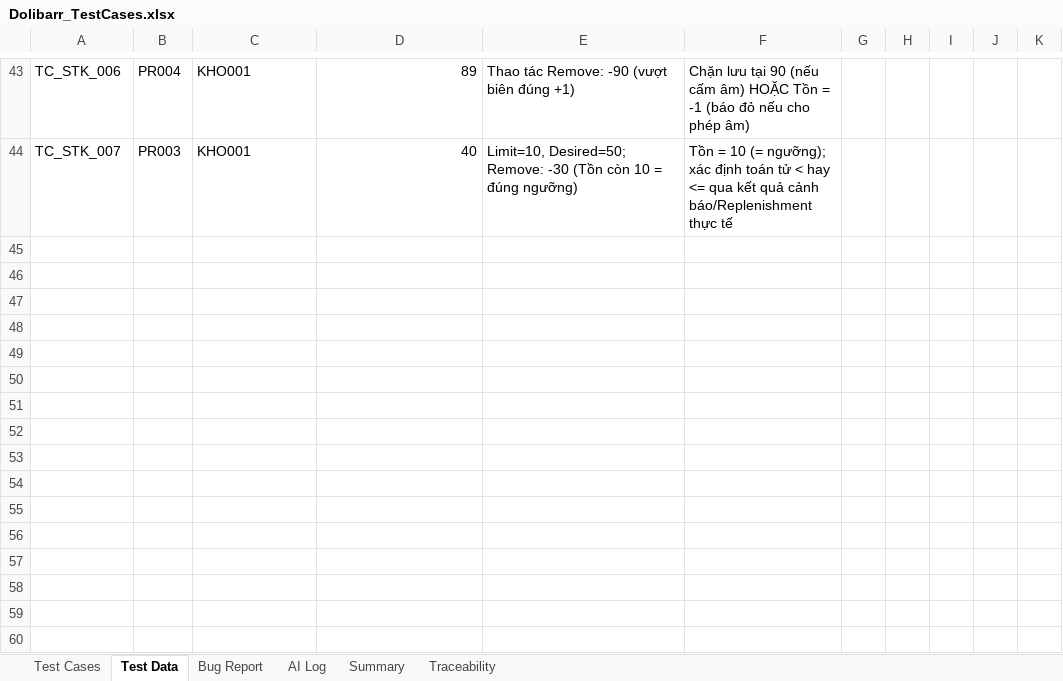
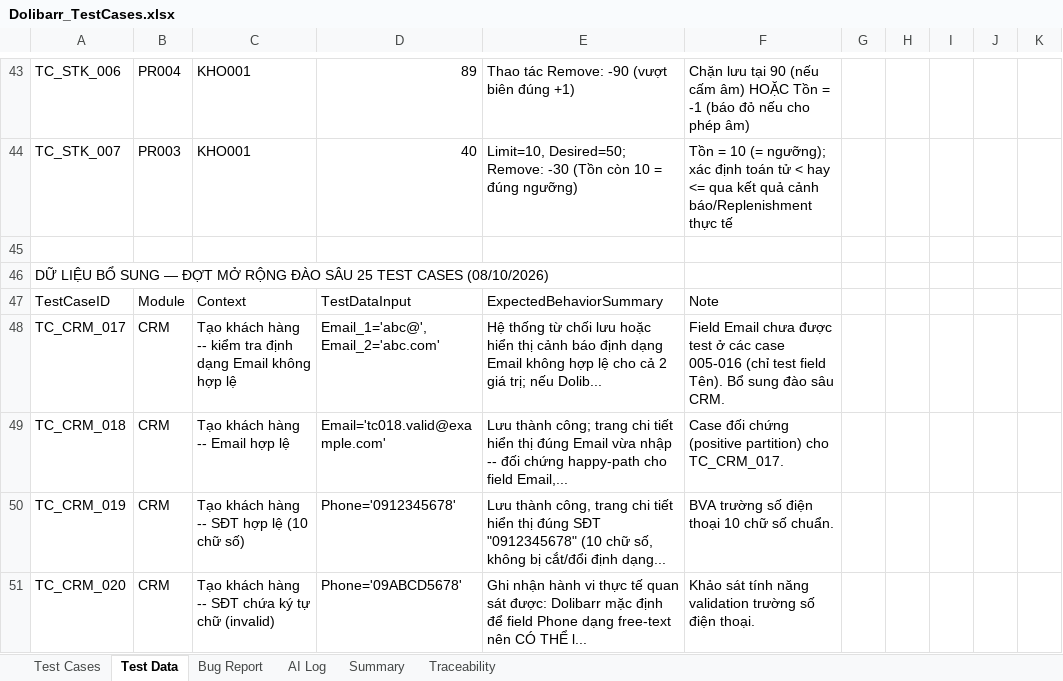
Before and after one commit to phidanghai-spec/Dolibarr_ERP_Testing, an Excel workbook: testcases/Dolibarr_TestCases.xlsx, sheet Test Data, drawn as a sheet; only a part is shown, gaps mark what is left out; values as stored, in another font and other column widths than the file's, no borders; the diff covers the shown part only; the diff names each change by its address in the sheet, - before the commit and + after, or states it on an @@ line.

Commit message:
feat(testcases): mo rong dot 2 them 25 test cases (12 Auto + 13 Manual) va dong bo TestPlan, Traceability, Test Data, AI Log

```diff
--- a/testcases/Dolibarr_TestCases.xlsx (sheet Test Data)
+++ b/testcases/Dolibarr_TestCases.xlsx (sheet Test Data)
+row 45: (empty)
+row 46: DỮ LIỆU BỔ SUNG — ĐỢT MỞ RỘNG ĐÀO SÂU 25 TEST CASES (08/10/2026)
+row 47: TestCaseID | Module | Context | TestDataInput | ExpectedBehaviorSummary | Note
+row 48: TC_CRM_017 | CRM | Tạo khách hàng -- kiểm tra định dạng Email không hợp lệ | Email_1='abc@', Email_2='abc.com' | Hệ thống từ chối lưu hoặc hiển thị cảnh báo định dạng Email không hợp lệ cho cả 2 giá trị; nếu Dolib... | Field Email chưa được test ở các case 005-016 (chỉ test field Tên). Bổ sung đào sâu CRM.
+row 49: TC_CRM_018 | CRM | Tạo khách hàng -- Email hợp lệ | Email='tc018.valid@example.com' | Lưu thành công; trang chi tiết hiển thị đúng Email vừa nhập -- đối chứng happy-path cho field Email,... | Case đối chứng (positive partition) cho TC_CRM_017.
+row 50: TC_CRM_019 | CRM | Tạo khách hàng -- SĐT hợp lệ (10 chữ số) | Phone='0912345678' | Lưu thành công, trang chi tiết hiển thị đúng SĐT "0912345678" (10 chữ số, không bị cắt/đổi định dạng... | BVA trường số điện thoại 10 chữ số chuẩn.
+row 51: TC_CRM_020 | CRM | Tạo khách hàng -- SĐT chứa ký tự chữ (invalid) | Phone='09ABCD5678' | Ghi nhận hành vi thực tế quan sát được: Dolibarr mặc định để field Phone dạng free-text nên CÓ THỂ l... | Khảo sát tính năng validation trường số điện thoại.
```
Also changed, not shown: 21 added rows elsewhere in this sheet, sheet Test Cases, sheet Traceability, sheet Summary, sheet AI Log, 1 other file.
